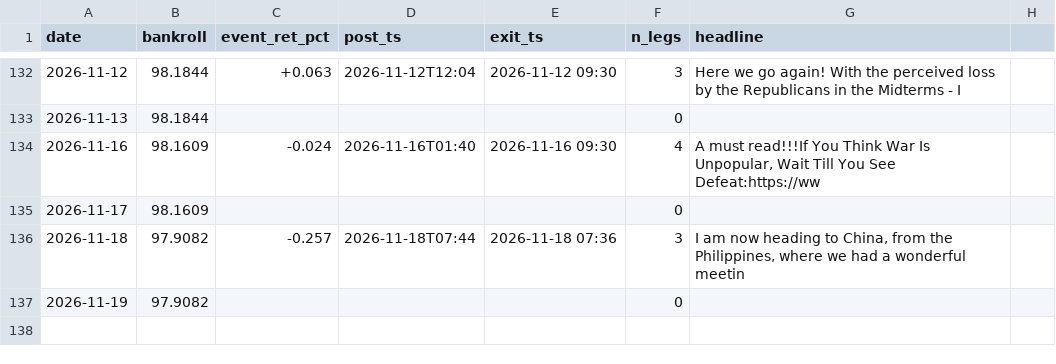
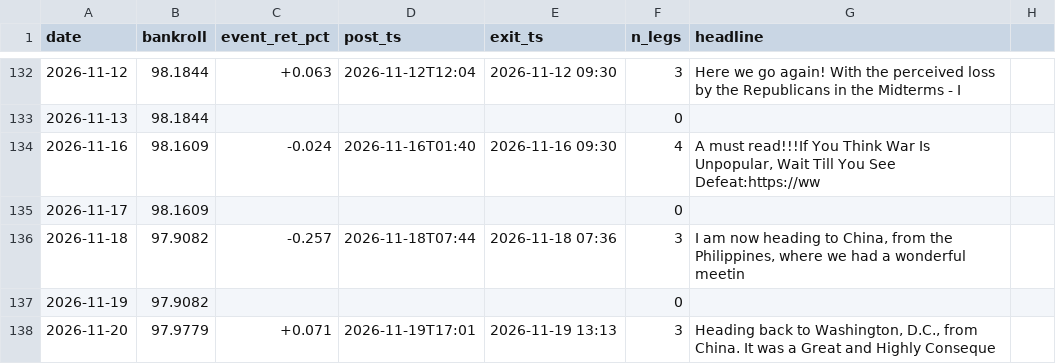
Before and after one commit to blaggr/Claude, a CSV file: experiments/simulation/ledger.csv, drawn as a sheet; only a part is shown, gaps mark what is left out; the diff names each change by its address in the sheet, - before the commit and + after, or states it on an @@ line.

```diff
--- a/experiments/simulation/ledger.csv
+++ b/experiments/simulation/ledger.csv
+row 138: 2026-11-20 | 97.9779 | +0.071 | 2026-11-19T17:01 | 2026-11-19 13:13 | 3 | Heading back to Washington, D.C., from China. It was a Great and Highly Conseque
```
Also changed, not shown: 2 other files.
